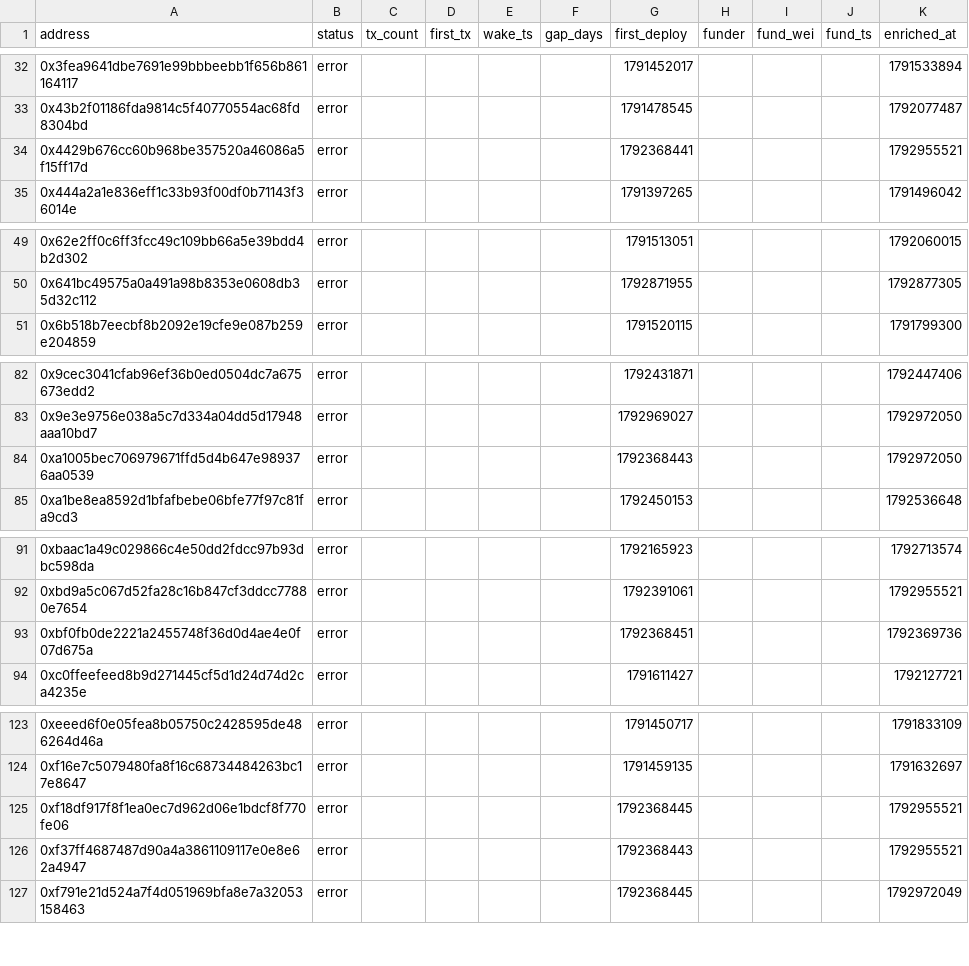
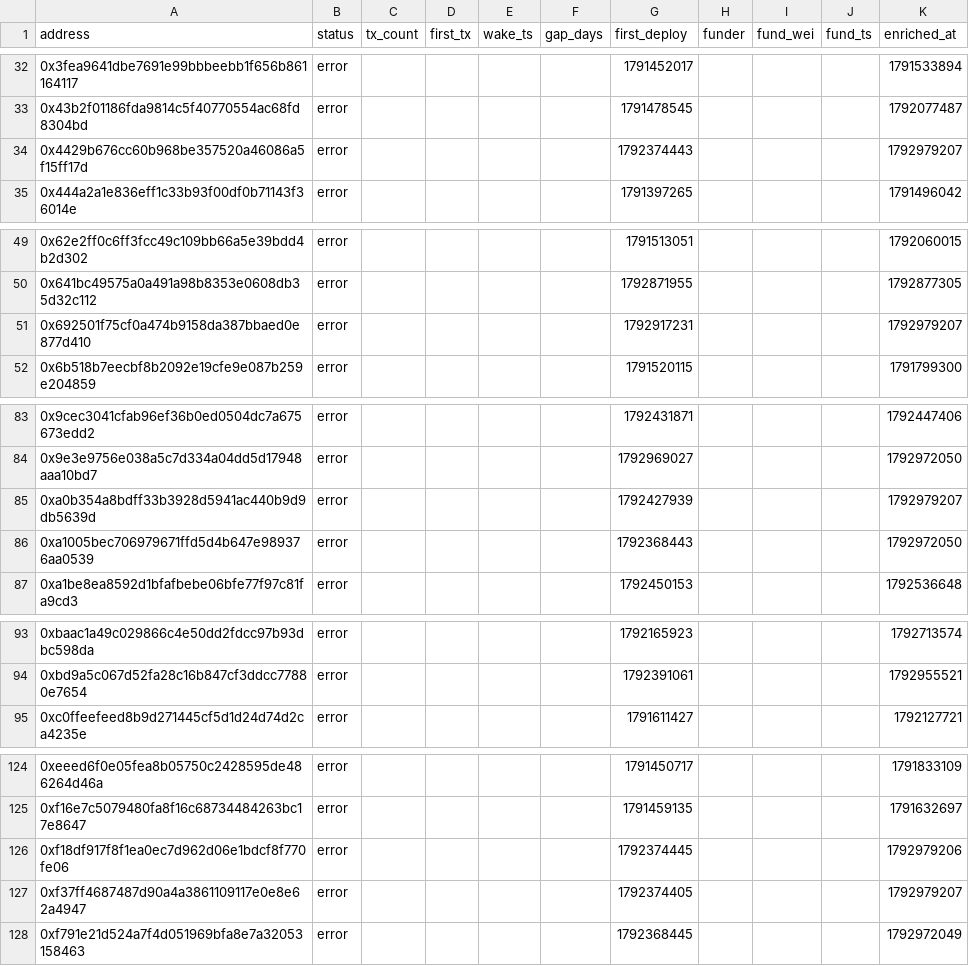
Before and after one commit to ashil13/early-hunter, a CSV file: data/wallets.csv, drawn as a sheet; only a part is shown, gaps mark what is left out.

```diff
--- a/data/wallets.csv
+++ b/data/wallets.csv
@@ -33,3 +33,3 @@ address,status,tx_count,first_tx,wake_ts,gap_days,first_deploy,funder,fund_wei,f
 0x43b2f01186fda9814c5f40770554ac68fd8304bd,error,,,,,1791478545,,,,1792077487
-0x4429b676cc60b968be357520a46086a5f15ff17d,error,,,,,1792368441,,,,1792955521
+0x4429b676cc60b968be357520a46086a5f15ff17d,error,,,,,1792374443,,,,1792979207
 0x444a2a1e836eff1c33b93f00df0b71143f36014e,error,,,,,1791397265,,,,1791496042
@@ -50,2 +50,3 @@ address,status,tx_count,first_tx,wake_ts,gap_days,first_deploy,funder,fund_wei,f
 0x641bc49575a0a491a98b8353e0608db35d32c112,error,,,,,1792871955,,,,1792877305
+0x692501f75cf0a474b9158da387bbaed0e877d410,error,,,,,1792917231,,,,1792979207
 0x6b518b7eecbf8b2092e19cfe9e087b259e204859,error,,,,,1791520115,,,,1791799300
@@ -83,2 +84,3 @@ address,status,tx_count,first_tx,wake_ts,gap_days,first_deploy,funder,fund_wei,f
 0x9e3e9756e038a5c7d334a04dd5d17948aaa10bd7,error,,,,,1792969027,,,,1792972050
+0xa0b354a8bdff33b3928d5941ac440b9d9db5639d,error,,,,,1792427939,,,,1792979207
 0xa1005bec706979671ffd5d4b647e989376aa0539,error,,,,,1792368443,,,,1792972050
@@ -92,3 +94,2 @@ address,status,tx_count,first_tx,wake_ts,gap_days,first_deploy,funder,fund_wei,f
 0xbd9a5c067d52fa28c16b847cf3ddcc77880e7654,error,,,,,1792391061,,,,1792955521
-0xbf0fb0de2221a2455748f36d0d4ae4e0f07d675a,error,,,,,1792368451,,,,1792369736
 0xc0ffeefeed8b9d271445cf5d1d24d74d2ca4235e,error,,,,,1791611427,,,,1792127721
@@ -124,4 +125,4 @@ address,status,tx_count,first_tx,wake_ts,gap_days,first_deploy,funder,fund_wei,f
 0xf16e7c5079480fa8f16c68734484263bc17e8647,error,,,,,1791459135,,,,1791632697
-0xf18df917f8f1ea0ec7d962d06e1bdcf8f770fe06,error,,,,,1792368445,,,,1792955521
-0xf37ff4687487d90a4a3861109117e0e8e62a4947,error,,,,,1792368443,,,,1792955521
+0xf18df917f8f1ea0ec7d962d06e1bdcf8f770fe06,error,,,,,1792374445,,,,1792979206
+0xf37ff4687487d90a4a3861109117e0e8e62a4947,error,,,,,1792374405,,,,1792979207
 0xf791e21d524a7f4d051969bfa8e7a32053158463,error,,,,,1792368445,,,,1792972049
```
Also changed, not shown: data/candidates_seen.csv, 3 other files.
